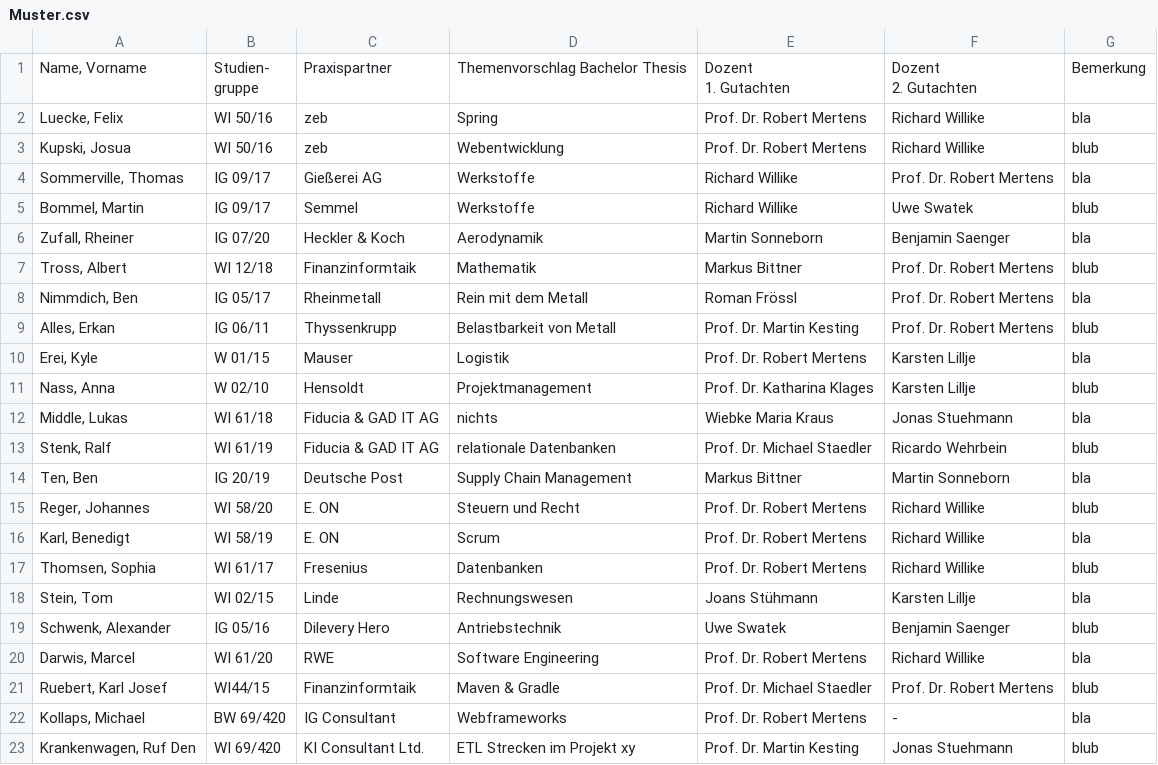
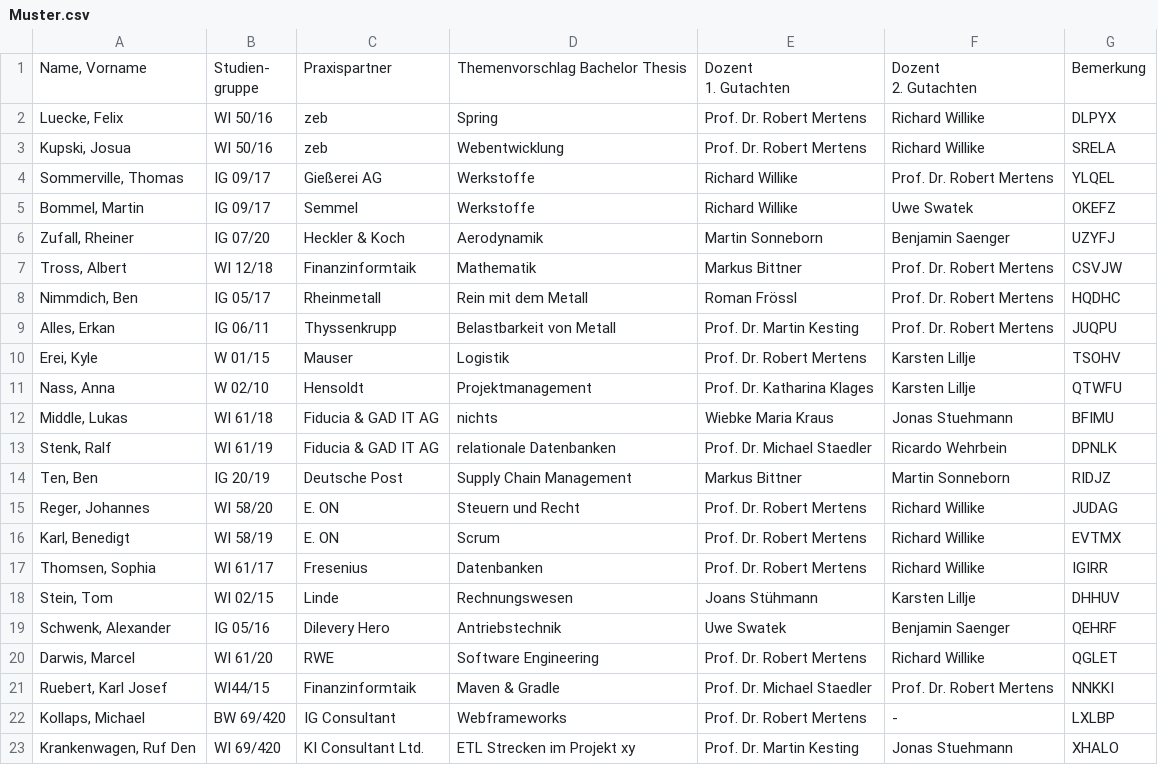
Before and after one commit to SemmelJochen/hausarbeitMertens, a CSV file: Ressources/Muster.csv, drawn as a sheet.

```diff
--- a/Ressources/Muster.csv
+++ b/Ressources/Muster.csv
@@ -4,23 +4,23 @@ gruppe";Praxispartner;Themenvorschlag Bachelor Thesis;"Dozent
 2. Gutachten";Bemerkung
-Luecke, Felix;WI 50/16;zeb;Spring;Prof. Dr. Robert Mertens;Richard Willike;bla
-Kupski, Josua;WI 50/16;zeb;Webentwicklung;Prof. Dr. Robert Mertens;Richard Willike;blub
-Sommerville, Thomas;IG 09/17;Gießerei AG;Werkstoffe;Richard Willike;Prof. Dr. Robert Mertens;bla
-Bommel, Martin;IG 09/17;Semmel;Werkstoffe;Richard Willike;Uwe Swatek;blub
-Zufall, Rheiner;IG 07/20;Heckler & Koch;Aerodynamik;Martin Sonneborn;Benjamin Saenger;bla
-Tross, Albert;WI 12/18;Finanzinformtaik;Mathematik;Markus Bittner;Prof. Dr. Robert Mertens;blub
-Nimmdich, Ben;IG 05/17;Rheinmetall;Rein mit dem Metall;Roman Frössl;Prof. Dr. Robert Mertens;bla
-Alles, Erkan;IG 06/11;Thyssenkrupp;Belastbarkeit von Metall;Prof. Dr. Martin Kesting;Prof. Dr. Robert Mertens;blub
-Erei, Kyle;W 01/15;Mauser;Logistik;Prof. Dr. Robert Mertens;Karsten Lillje;bla
-Nass, Anna;W 02/10;Hensoldt;Projektmanagement;Prof. Dr. Katharina Klages;Karsten Lillje;blub
-Middle, Lukas;WI 61/18;Fiducia & GAD IT AG;nichts;Wiebke Maria Kraus;Jonas Stuehmann;bla
-Stenk, Ralf;WI 61/19;Fiducia & GAD IT AG;relationale Datenbanken;Prof. Dr. Michael Staedler;Ricardo Wehrbein;blub
-Ten, Ben;IG 20/19;Deutsche Post;Supply Chain Management;Markus Bittner;Martin Sonneborn;bla
-Reger, Johannes;WI 58/20;E. ON;Steuern und Recht;Prof. Dr. Robert Mertens;Richard Willike;blub
-Karl, Benedigt;WI 58/19;E. ON;Scrum;Prof. Dr. Robert Mertens;Richard Willike;bla
-Thomsen, Sophia;WI 61/17;Fresenius;Datenbanken;Prof. Dr. Robert Mertens;Richard Willike;blub
-Stein, Tom;WI 02/15;Linde;Rechnungswesen;Joans Stühmann;Karsten Lillje;bla
-Schwenk, Alexander;IG 05/16;Dilevery Hero;Antriebstechnik;Uwe Swatek;Benjamin Saenger;blub
-Darwis, Marcel;WI 61/20;RWE;Software Engineering;Prof. Dr. Robert Mertens;Richard Willike;bla
-Ruebert, Karl Josef;WI44/15;Finanzinformtaik;Maven & Gradle;Prof. Dr. Michael Staedler;Prof. Dr. Robert Mertens;blub
-Kollaps, Michael;BW 69/420;IG Consultant;Webframeworks;Prof. Dr. Robert Mertens;-;bla
-Krankenwagen, Ruf Den;WI 69/420;KI Consultant Ltd.;ETL Strecken im Projekt xy;Prof. Dr. Martin Kesting;Jonas Stuehmann;blub
+Luecke, Felix;WI 50/16;zeb;Spring;Prof. Dr. Robert Mertens;Richard Willike;DLPYX
+Kupski, Josua;WI 50/16;zeb;Webentwicklung;Prof. Dr. Robert Mertens;Richard Willike;SRELA
+Sommerville, Thomas;IG 09/17;Gießerei AG;Werkstoffe;Richard Willike;Prof. Dr. Robert Mertens;YLQEL
+Bommel, Martin;IG 09/17;Semmel;Werkstoffe;Richard Willike;Uwe Swatek;OKEFZ
+Zufall, Rheiner;IG 07/20;Heckler & Koch;Aerodynamik;Martin Sonneborn;Benjamin Saenger;UZYFJ
+Tross, Albert;WI 12/18;Finanzinformtaik;Mathematik;Markus Bittner;Prof. Dr. Robert Mertens;CSVJW
+Nimmdich, Ben;IG 05/17;Rheinmetall;Rein mit dem Metall;Roman Frössl;Prof. Dr. Robert Mertens;HQDHC
+Alles, Erkan;IG 06/11;Thyssenkrupp;Belastbarkeit von Metall;Prof. Dr. Martin Kesting;Prof. Dr. Robert Mertens;JUQPU
+Erei, Kyle;W 01/15;Mauser;Logistik;Prof. Dr. Robert Mertens;Karsten Lillje;TSOHV
+Nass, Anna;W 02/10;Hensoldt;Projektmanagement;Prof. Dr. Katharina Klages;Karsten Lillje;QTWFU
+Middle, Lukas;WI 61/18;Fiducia & GAD IT AG;nichts;Wiebke Maria Kraus;Jonas Stuehmann;BFIMU
+Stenk, Ralf;WI 61/19;Fiducia & GAD IT AG;relationale Datenbanken;Prof. Dr. Michael Staedler;Ricardo Wehrbein;DPNLK
+Ten, Ben;IG 20/19;Deutsche Post;Supply Chain Management;Markus Bittner;Martin Sonneborn;RIDJZ
+Reger, Johannes;WI 58/20;E. ON;Steuern und Recht;Prof. Dr. Robert Mertens;Richard Willike;JUDAG
+Karl, Benedigt;WI 58/19;E. ON;Scrum;Prof. Dr. Robert Mertens;Richard Willike;EVTMX
+Thomsen, Sophia;WI 61/17;Fresenius;Datenbanken;Prof. Dr. Robert Mertens;Richard Willike;IGIRR
+Stein, Tom;WI 02/15;Linde;Rechnungswesen;Joans Stühmann;Karsten Lillje;DHHUV
+Schwenk, Alexander;IG 05/16;Dilevery Hero;Antriebstechnik;Uwe Swatek;Benjamin Saenger;QEHRF
+Darwis, Marcel;WI 61/20;RWE;Software Engineering;Prof. Dr. Robert Mertens;Richard Willike;QGLET
+Ruebert, Karl Josef;WI44/15;Finanzinformtaik;Maven & Gradle;Prof. Dr. Michael Staedler;Prof. Dr. Robert Mertens;NNKKI
+Kollaps, Michael;BW 69/420;IG Consultant;Webframeworks;Prof. Dr. Robert Mertens;-;LXLBP
+Krankenwagen, Ruf Den;WI 69/420;KI Consultant Ltd.;ETL Strecken im Projekt xy;Prof. Dr. Martin Kesting;Jonas Stuehmann;XHALO
```
Also changed, not shown: 3 other files.
